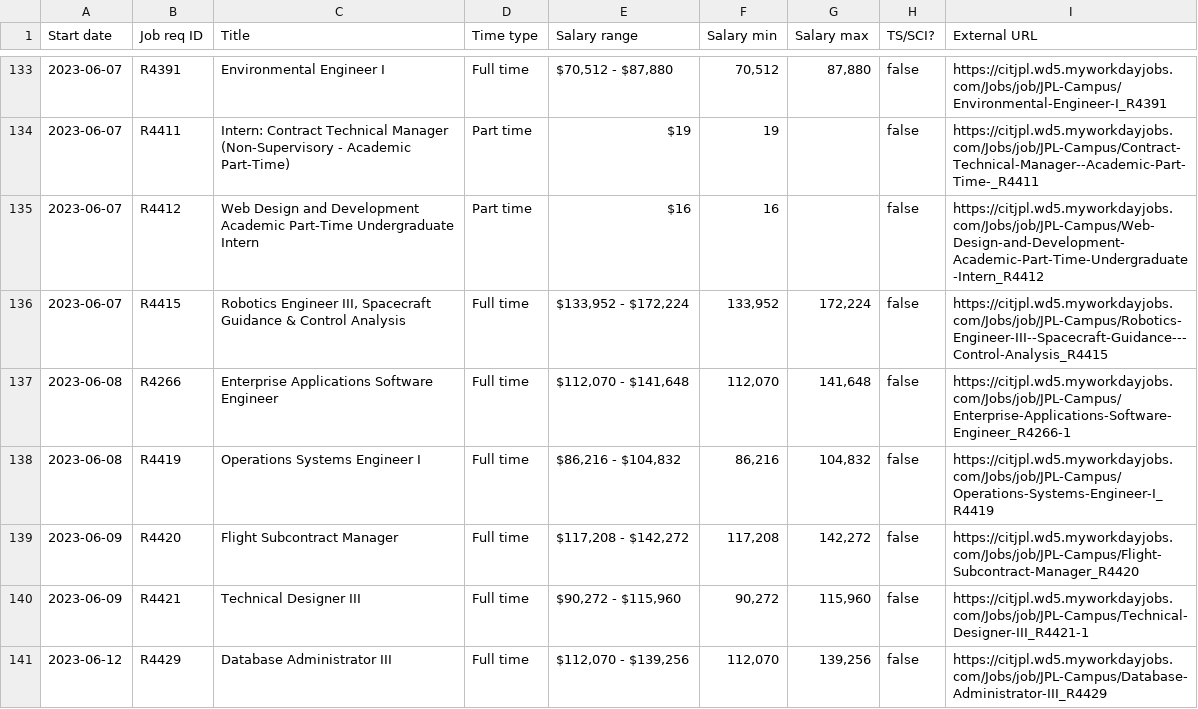
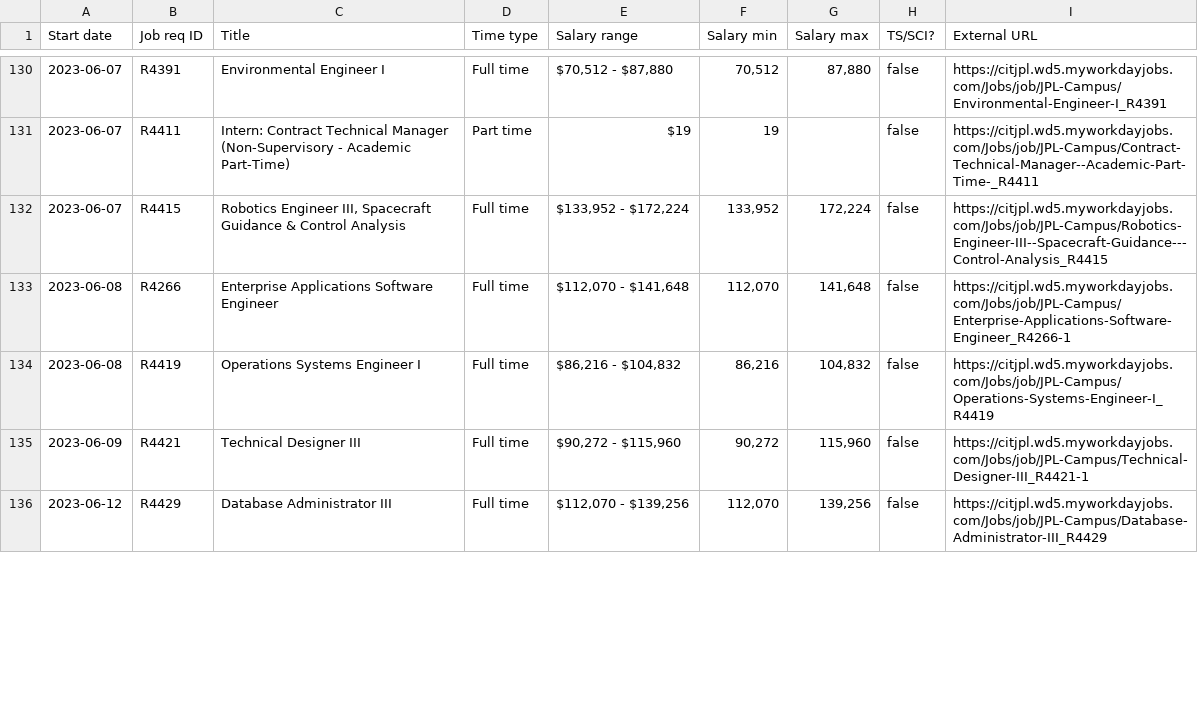
Before and after one commit to thzinc/jpl-jobs, a CSV file: data/summary.csv, drawn as a sheet; only a part is shown, gaps mark what is left out; removed rows and columns are numbered as before the commit, all else as after; the diff covers the shown part only; the diff names each change by its address in the sheet, - before the commit and + after, or states it on an @@ line.

```diff
--- a/data/summary.csv
+++ b/data/summary.csv
-row 135: 2023-06-07 | R4412 | Web Design and Development Academic Part-Time Undergraduate Intern | Part time | $16 | 16 |  | false | https://citjpl.wd5.myworkdayjobs.com/Jobs/job/JPL-Campus/Web-Design-and-Development-Academic-Part-Time-Undergraduate-Intern_R4412
-row 139: 2023-06-09 | R4420 | Flight Subcontract Manager | Full time | $117,208 - $142,272 | 117,208 | 142,272 | false | https://citjpl.wd5.myworkdayjobs.com/Jobs/job/JPL-Campus/Flight-Subcontract-Manager_R4420
```
Also changed, not shown: 6 added rows and 3 removed rows elsewhere in this file.
